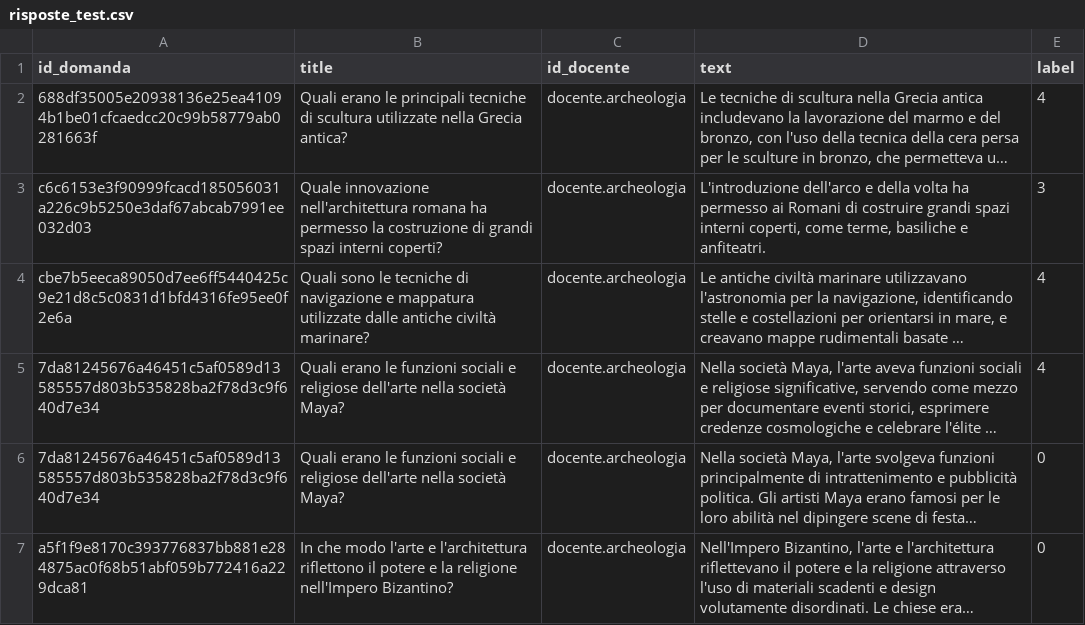
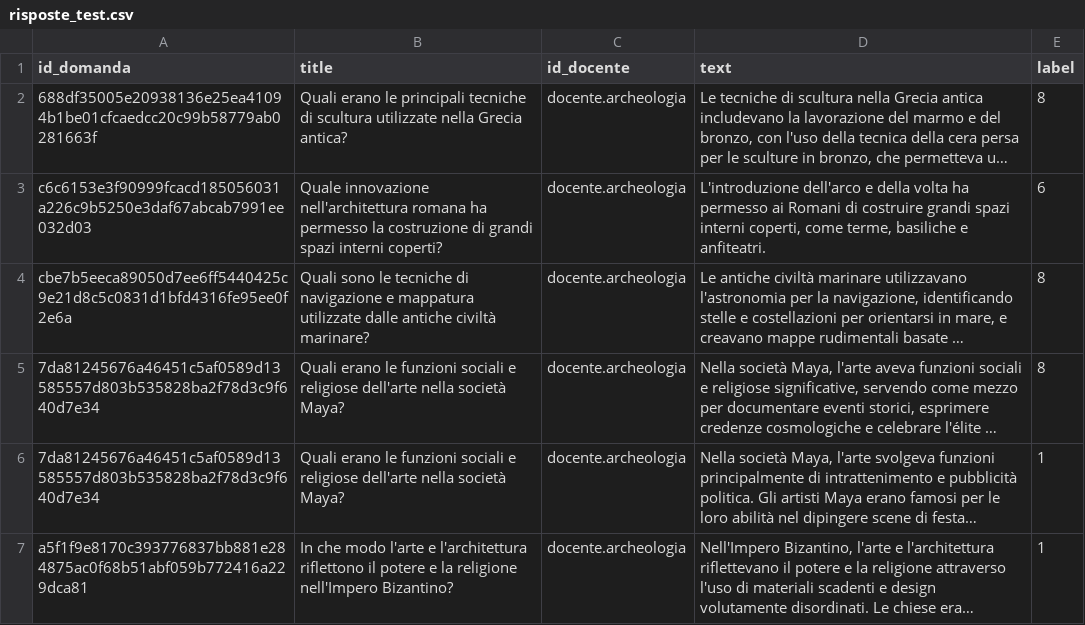
Before and after one commit to Andrex42/ChatBotTesi, a CSV file: training_data/risposte_test.csv, drawn as a sheet; only a part is shown; long unchanged cells end in …; the diff covers the shown part only; the diff names each change by its address in the sheet, - before the commit and + after, or states it on an @@ line.

```diff
--- a/training_data/risposte_test.csv
+++ b/training_data/risposte_test.csv
-E2 (label): 4
+E2 (label): 8
-E3 (label): 3
+E3 (label): 6
-E4:E5 (label): 4
+E4:E5 (label): 8
-E6:E7 (label): 0
+E6:E7 (label): 1
```
Also changed, not shown: 1 added row and 4 edited cells elsewhere in this file, export_data/export_risposte_docente.archeologia_1.csv, export_data/export_risposte_docente.tecweb_1.csv, 6 other files.
